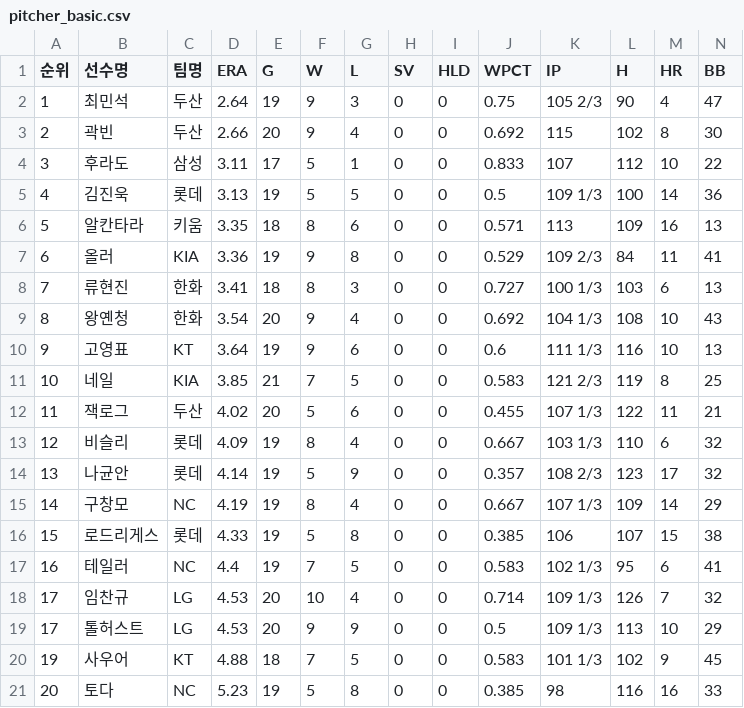
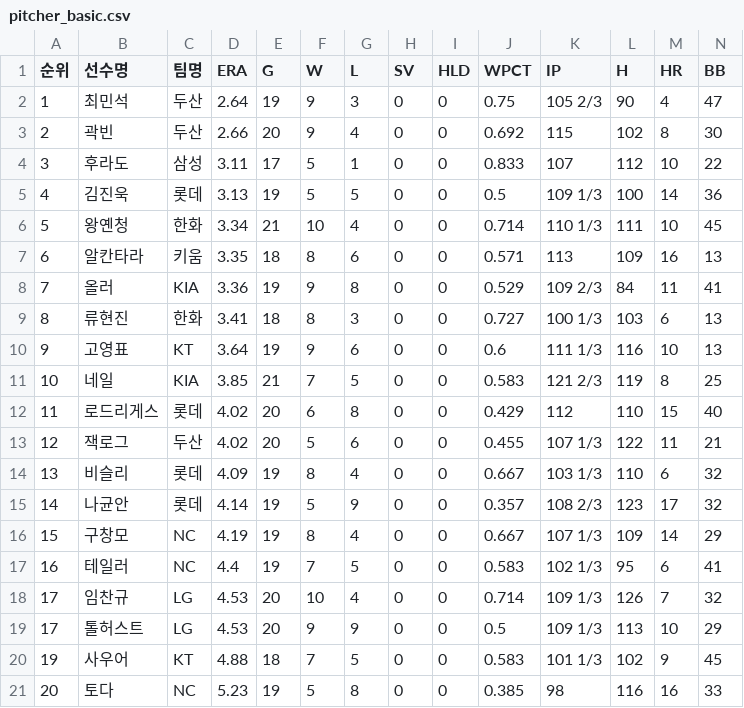
Before and after one commit to yruserious/kbo-fangraphs-v4, a CSV file: data_raw/2026_kbo_official/pitcher_basic.csv, drawn as a sheet; only a part is shown; removed rows and columns are numbered as before the commit, all else as after; rows hold the shown columns only; the diff names each change by its address in the sheet, - before the commit and + after, or states it on an @@ line.

```diff
--- a/data_raw/2026_kbo_official/pitcher_basic.csv
+++ b/data_raw/2026_kbo_official/pitcher_basic.csv
+row 6: 5 | 왕옌청 | 한화 | 3.34 | 21 | 10 | 4 | 0 | 0 | 0.714 | 110 1/3 | 111 | 10 | 45
-A7 (순위): 5
+A7 (순위): 6
-A8 (순위): 6
+A8 (순위): 7
-A9 (순위): 7
+A9 (순위): 8
-row 9: 8 | 왕옌청 | 한화 | 3.54 | 20 | 9 | 4 | 0 | 0 | 0.692 | 104 1/3 | 108 | 10 | 43
+row 12: 11 | 로드리게스 | 롯데 | 4.02 | 20 | 6 | 8 | 0 | 0 | 0.429 | 112 | 110 | 15 | 40
-A13 (순위): 11
+A13 (순위): 12
-A14 (순위): 12
+A14 (순위): 13
-A15 (순위): 13
+A15 (순위): 14
-A16 (순위): 14
+A16 (순위): 15
-row 16: 15 | 로드리게스 | 롯데 | 4.33 | 19 | 5 | 8 | 0 | 0 | 0.385 | 106 | 107 | 15 | 38
```
Also changed, not shown: data_raw/2026_kbo_official/defense_basic.csv, data_raw/2026_kbo_official/hitter_basic1.csv, 2 other files.
